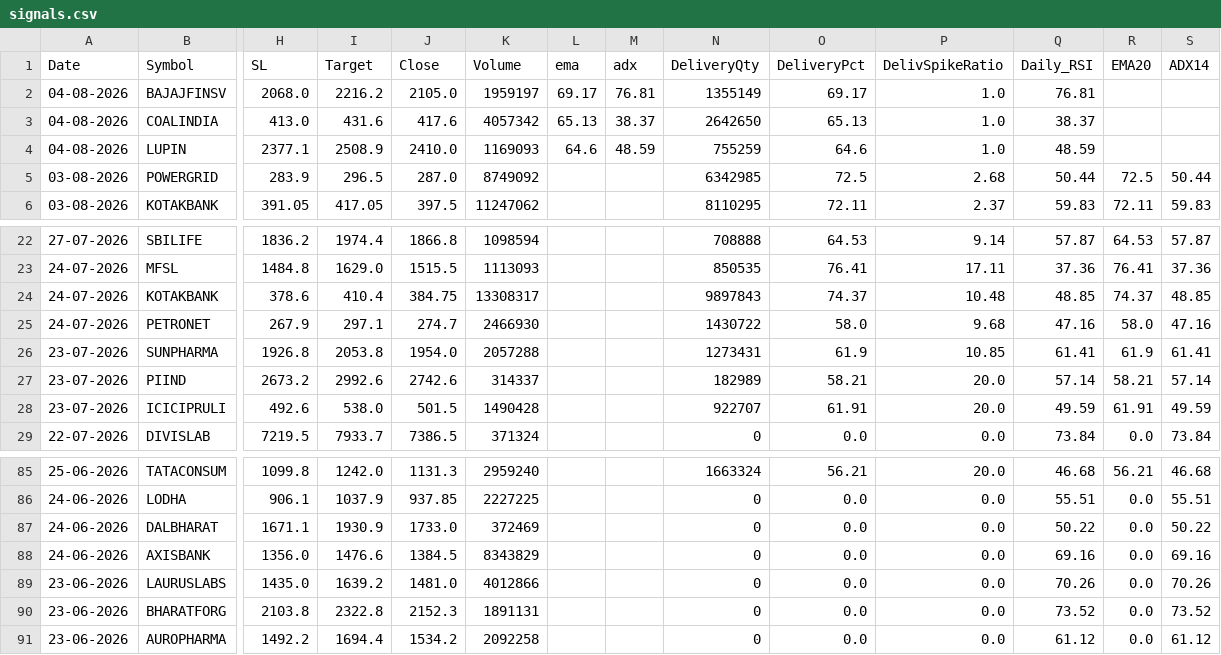
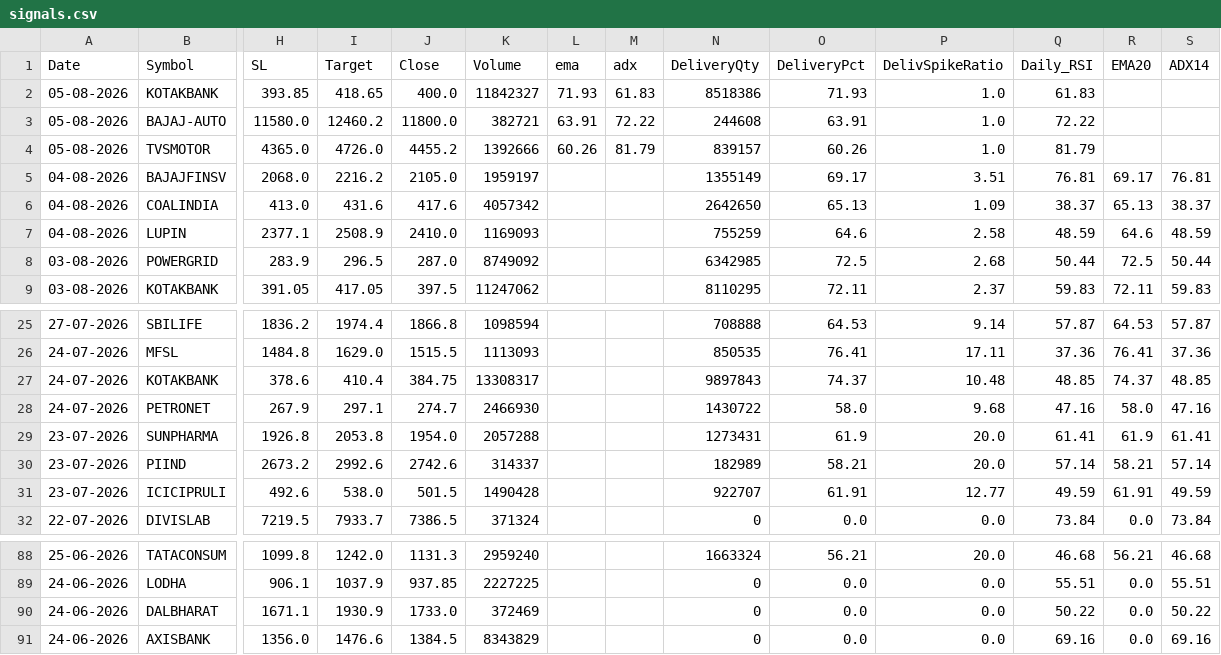
Before and after one commit to Brahmastra-tech/brahmastra-scanner, a CSV file: data/signals.csv, drawn as a sheet; only a part is shown, gaps mark what is left out; removed rows and columns are numbered as before the commit, all else as after; rows hold the shown columns only; the diff names each change by its address in the sheet, - before the commit and + after, or states it on an @@ line.

Commit message:
Auto-update F&O DuckDB candles & signals [skip ci]

```diff
--- a/data/signals.csv
+++ b/data/signals.csv
+row 2: 05-08-2026 | KOTAKBANK | 393.85 | 418.65 | 400.0 | 11842327 | 71.93 | 61.83 | 8518386 | 71.93 | 1.0 | 61.83
+row 3: 05-08-2026 | BAJAJ-AUTO | 11580.0 | 12460.2 | 11800.0 | 382721 | 63.91 | 72.22 | 244608 | 63.91 | 1.0 | 72.22
+row 4: 05-08-2026 | TVSMOTOR | 4365.0 | 4726.0 | 4455.2 | 1392666 | 60.26 | 81.79 | 839157 | 60.26 | 1.0 | 81.79
-L5 (ema): 69.17
+L5 (ema): (empty)
-M5 (adx): 76.81
+M5 (adx): (empty)
-P5 (DelivSpikeRatio): 1.0
+P5 (DelivSpikeRatio): 3.51
-R5 (EMA20): (empty)
+R5 (EMA20): 69.17
-S5 (ADX14): (empty)
+S5 (ADX14): 76.81
-L6 (ema): 65.13
+L6 (ema): (empty)
-M6 (adx): 38.37
+M6 (adx): (empty)
-P6 (DelivSpikeRatio): 1.0
+P6 (DelivSpikeRatio): 1.09
-R6 (EMA20): (empty)
+R6 (EMA20): 65.13
-S6 (ADX14): (empty)
+S6 (ADX14): 38.37
-L7 (ema): 64.6
+L7 (ema): (empty)
-M7 (adx): 48.59
+M7 (adx): (empty)
-P7 (DelivSpikeRatio): 1.0
+P7 (DelivSpikeRatio): 2.58
-R7 (EMA20): (empty)
+R7 (EMA20): 64.6
-S7 (ADX14): (empty)
+S7 (ADX14): 48.59
-P29 (DelivSpikeRatio): 10.85
+P29 (DelivSpikeRatio): 20.0
-P31 (DelivSpikeRatio): 20.0
+P31 (DelivSpikeRatio): 12.77
-row 89: 23-06-2026 | LAURUSLABS | 1435.0 | 1639.2 | 1481.0 | 4012866 |  |  | 0 | 0.0 | 0.0 | 70.26 | 0.0 | 70.26
-row 90: 23-06-2026 | BHARATFORG | 2103.8 | 2322.8 | 2152.3 | 1891131 |  |  | 0 | 0.0 | 0.0 | 73.52 | 0.0 | 73.52
-row 91: 23-06-2026 | AUROPHARMA | 1492.2 | 1694.4 | 1534.2 | 2092258 |  |  | 0 | 0.0 | 0.0 | 61.12 | 0.0 | 61.12
```
Also changed, not shown: 1 other file.
